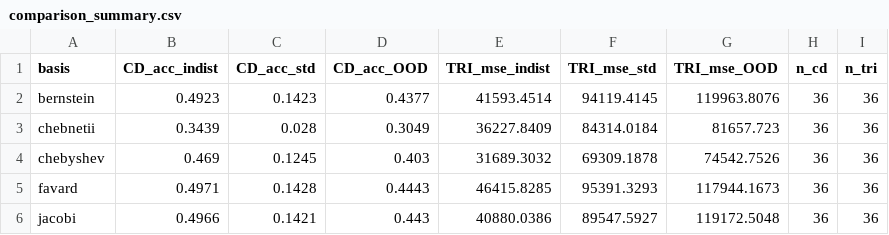
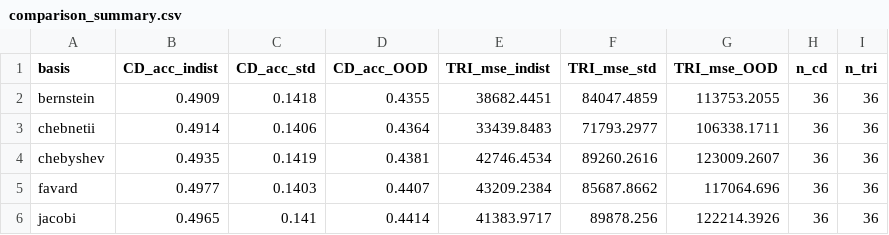
Before and after one commit to geometric-intelligence/TopoBench, a CSV file: 2026_tdl_challenge/outputs/comparison_summary.csv, drawn as a sheet; only a part is shown; the diff covers the shown part only.

Commit message:
results(graph): refresh challenge-grid results after Liao-convention fixes
Re-ran the full GraphUniverse grid (8 bases x 12 settings x 3 seeds x 2
tasks = 576 runs) on the convention-aligned models (b11a5425): Chebyshev
domain rescale to [-1,1], GCN self-loop renormalization, and the
ChebNetII interpolation fixes.

ChebNetII is repaired: community-detection accuracy 0.344 -> 0.491 (it
was previously stuck at the heterophily floor across all homophily
levels). The CD spread across bases tightens to 0.481-0.498, and the
triangle-counting ranking shifts -- Chebyshev/Monomial no longer lead it,
ChebNetII/OptBasis now do.

```diff
--- a/2026_tdl_challenge/outputs/comparison_summary.csv
+++ b/2026_tdl_challenge/outputs/comparison_summary.csv
@@ -1,6 +1,6 @@
 basis,CD_acc_indist,CD_acc_std,CD_acc_OOD,TRI_mse_indist,TRI_mse_std,TRI_mse_OOD,n_cd,n_tri
-bernstein,0.4923,0.1423,0.4377,41593.4514,94119.4145,119963.8076,36,36
-chebnetii,0.3439,0.028,0.3049,36227.8409,84314.0184,81657.723,36,36
-chebyshev,0.469,0.1245,0.403,31689.3032,69309.1878,74542.7526,36,36
-favard,0.4971,0.1428,0.4443,46415.8285,95391.3293,117944.1673,36,36
-jacobi,0.4966,0.1421,0.443,40880.0386,89547.5927,119172.5048,36,36
+bernstein,0.4909,0.1418,0.4355,38682.4451,84047.4859,113753.2055,36,36
+chebnetii,0.4914,0.1406,0.4364,33439.8483,71793.2977,106338.1711,36,36
+chebyshev,0.4935,0.1419,0.4381,42746.4534,89260.2616,123009.2607,36,36
+favard,0.4977,0.1403,0.4407,43209.2384,85687.8662,117064.696,36,36
+jacobi,0.4965,0.141,0.4414,41383.9717,89878.256,122214.3926,36,36
```
Also changed, not shown: 18 edited cells elsewhere in this file, 8 other files.
